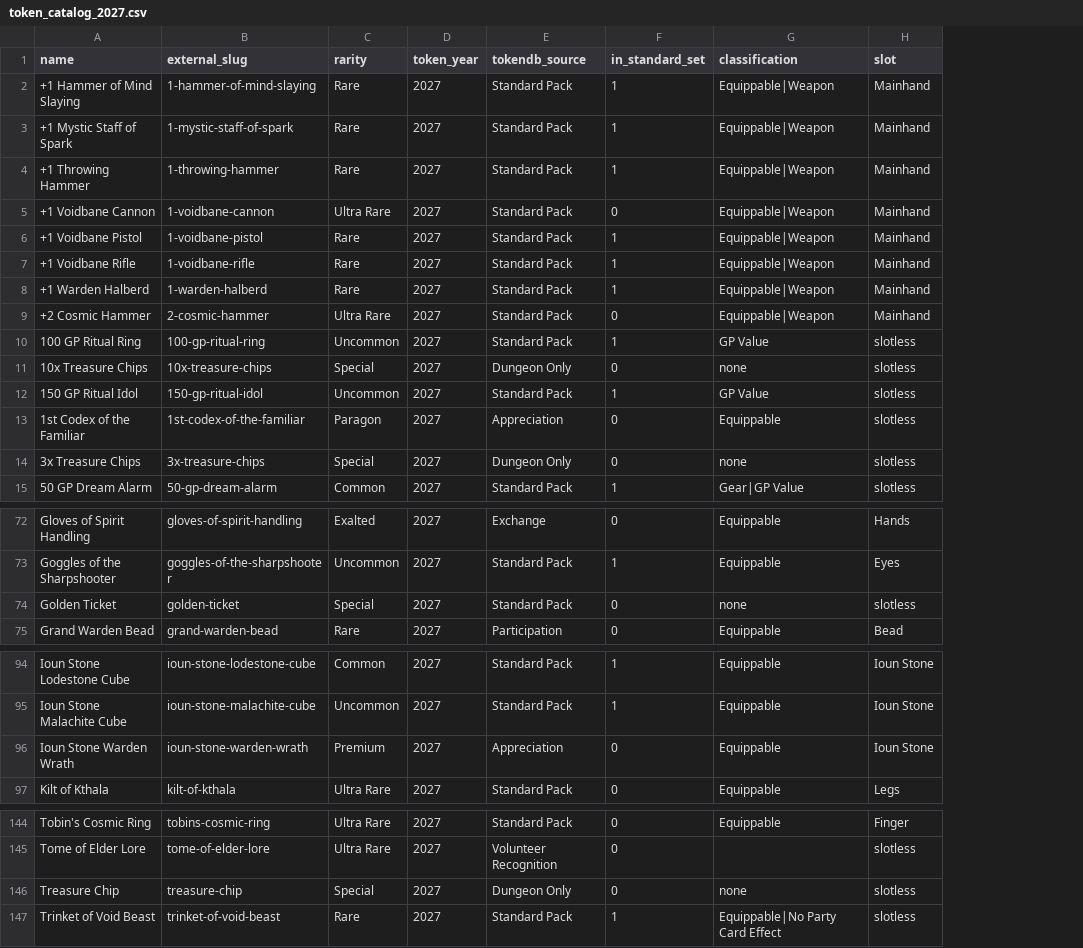
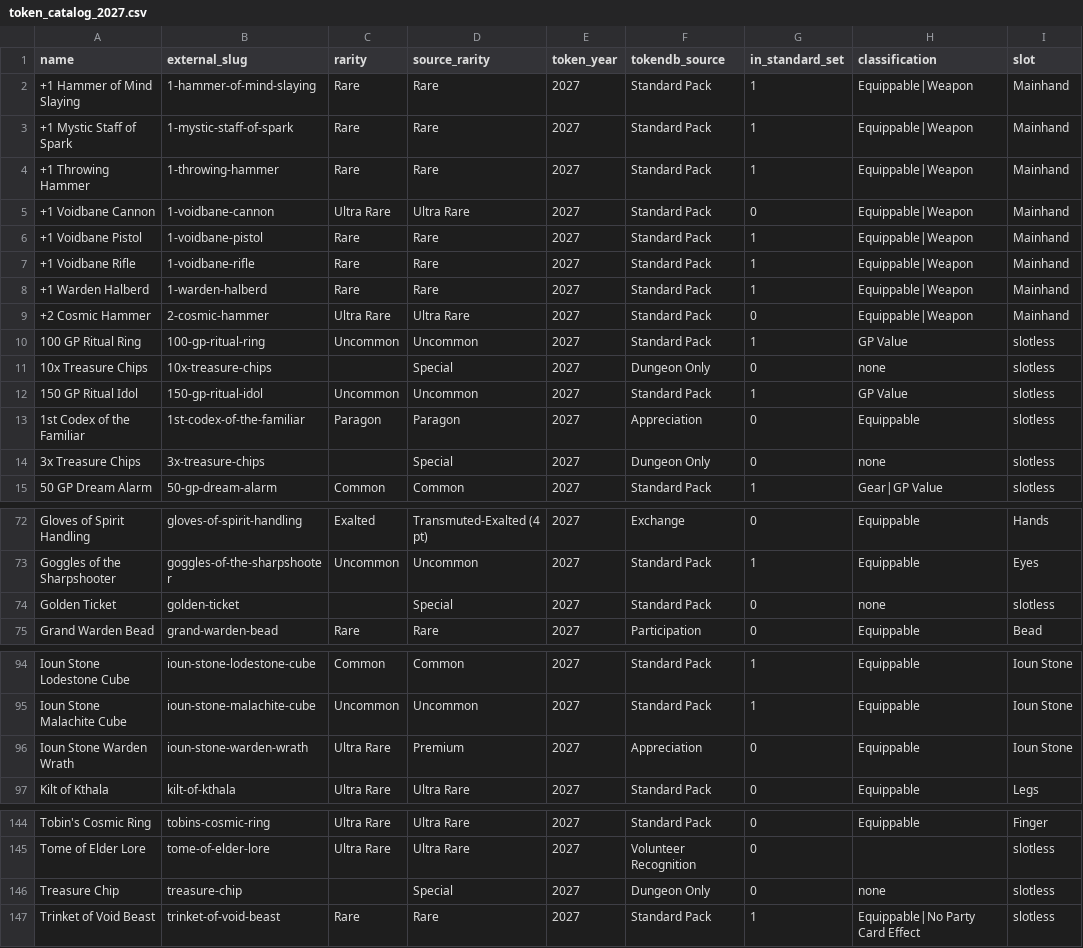
Before and after one commit to mjdomask-jpg/treasure-pulls, a CSV file: data/seed/token_catalog_2027.csv, drawn as a sheet; only a part is shown, gaps mark what is left out; the diff names each change by its address in the sheet, - before the commit and + after, or states it on an @@ line.

```diff
--- a/data/seed/token_catalog_2027.csv
+++ b/data/seed/token_catalog_2027.csv
+column D (source_rarity), rows 2-15: Rare | Rare | Rare | Ultra Rare | Rare | Rare | Rare | Ultra Rare | Uncommon | Special | Uncommon | Paragon | Special | Common; rows 72-75: Transmuted-Exalted (4 pt) | Uncommon | Special | Rare; rows 94-97: Common | Uncommon | Premium | Ultra Rare; rows 144-147: Ultra Rare | Ultra Rare | Special | Rare
-C11 (rarity): Special
+C11 (rarity): (empty)
-C14 (rarity): Special
+C14 (rarity): (empty)
-C74 (rarity): Special
+C74 (rarity): (empty)
-C96 (rarity): Premium
+C96 (rarity): Ultra Rare
-C146 (rarity): Special
+C146 (rarity): (empty)
```
Also changed, not shown: data/seed/token_catalog_2026.csv, 4 other files.
